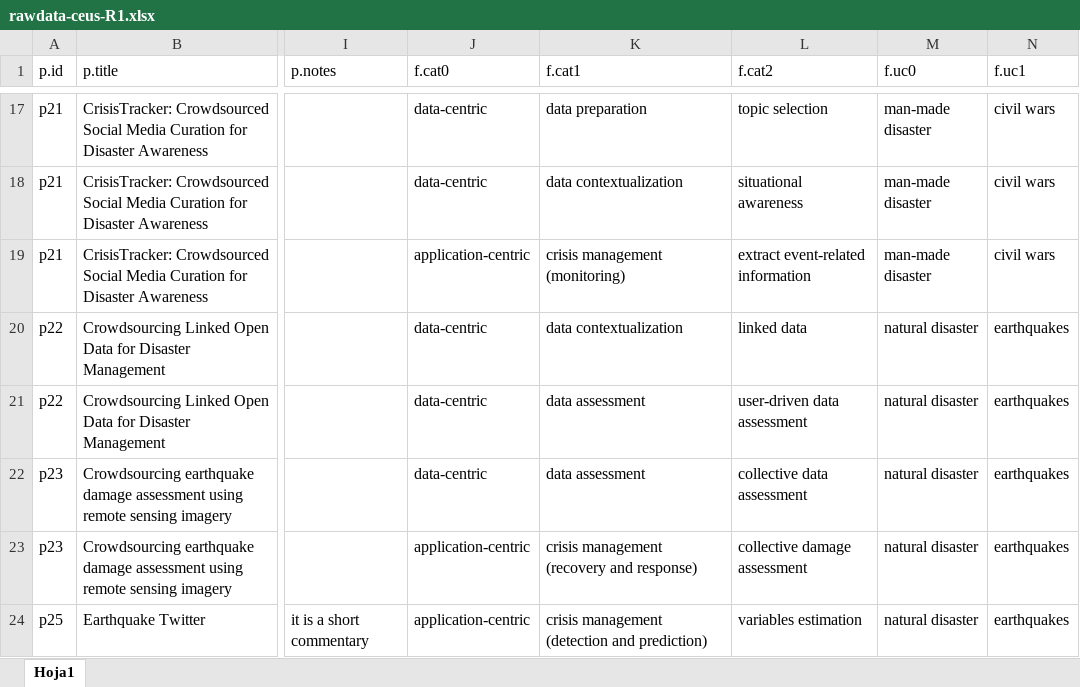
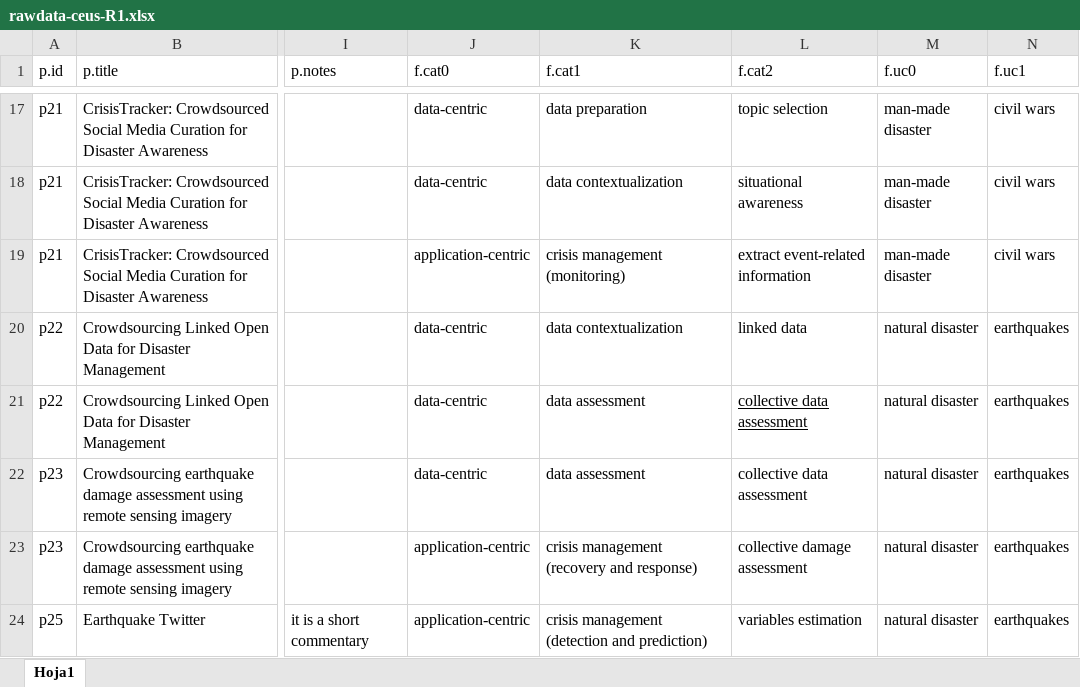
Before and after one commit to cgranell/paper-vgi-science, an Excel workbook: data/ceus-r1/rawdata-ceus-R1.xlsx, sheet Hoja1, drawn as a sheet; only a part is shown, gaps mark what is left out; values as stored, in another font and other column widths than the file's, no borders; the diff covers the shown part only; the diff names each change by its address in the sheet, - before the commit and + after, or states it on an @@ line.

Commit message:
Fixed typo

```diff
--- a/data/ceus-r1/rawdata-ceus-R1.xlsx (sheet Hoja1)
+++ b/data/ceus-r1/rawdata-ceus-R1.xlsx (sheet Hoja1)
-L21 (f.cat2): user-driven data assessment
+L21 (f.cat2): collective data assessment
-L21 underline: off
+L21 underline: on
```
Also changed, not shown: 6 edited cells elsewhere in this sheet, 4 other files.
